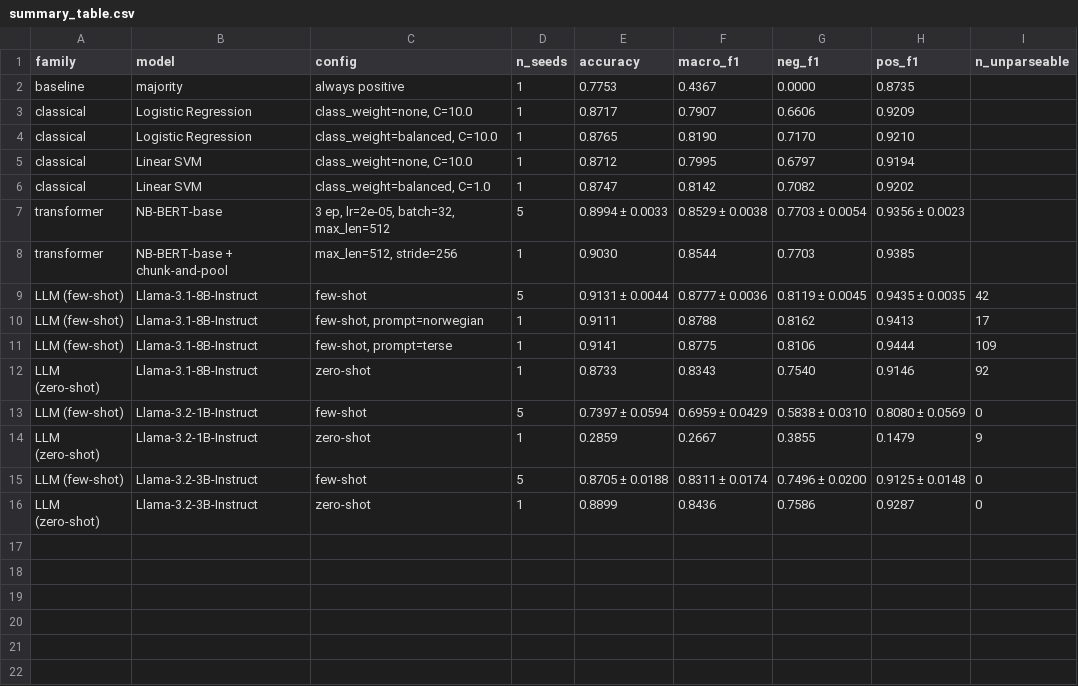
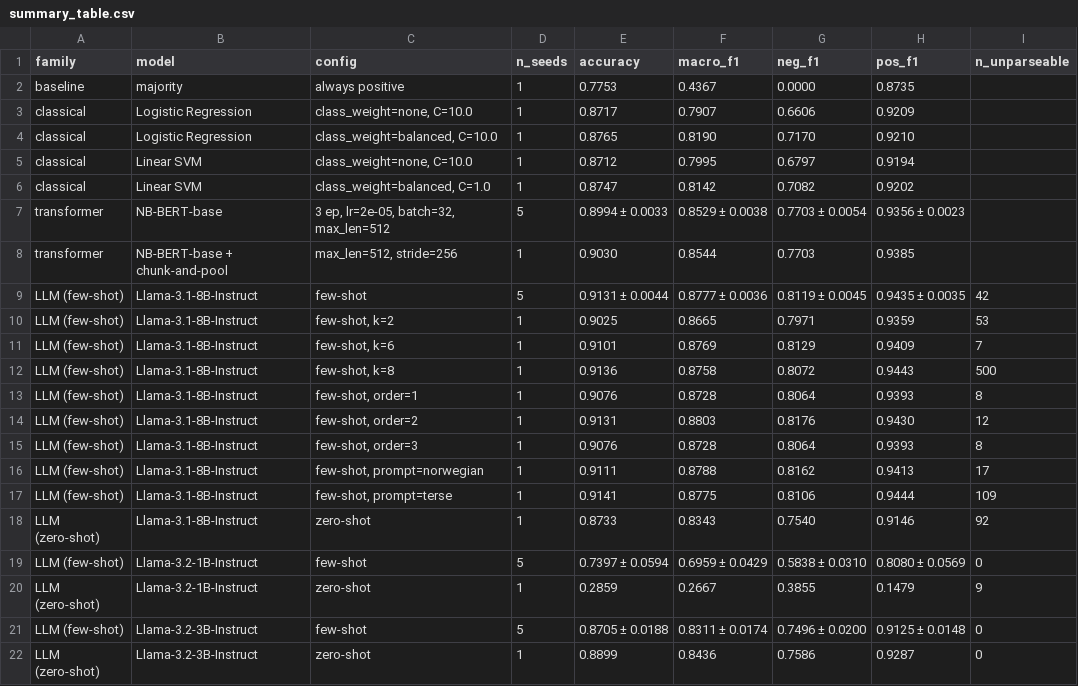
Before and after one commit to olejohanovreas/master, a CSV file: results/summary_table.csv, drawn as a sheet.

Commit message:
Tier B integration: k-shot and demo-order ablations on Llama-3.1-8B
Adds the test-set results for the k-shot and demonstration-order
ablations described in the writeup. All runs use seed=42 with the
default system prompt:

  k=2 (1 per class)   acc 0.9025  macro-F1 0.8665  unparse 53
  k=4 (default)       acc 0.9131  macro-F1 0.8777  unparse 8
  k=6 (3 per class)   acc 0.9101  macro-F1 0.8769  unparse 7
  k=8 (4 per class)   acc 0.9136  macro-F1 0.8758  unparse 500
  order canonical     acc 0.9058  macro-F1 0.8717  unparse 8
  order shuffle s1=s3 acc 0.9076  macro-F1 0.8728  unparse 8
  order shuffle s2    acc 0.9131  macro-F1 0.8803  unparse 12

k=8 produced 500 unparseable responses because the longer demos+review
prompt exceeded MAX_INPUT_TOKENS=4096 and right-truncated the chat
template's assistant generation prompt -- the same failure mode the
truncation strategy in scripts/run_llm.py was originally designed to
prevent for k=4. Net effect: k=4 is the macro-F1 sweet spot in this
range; k=2 underperforms (more unparseable, fewer demos), k=6 is at
parity with k=4, k=8 is slightly worse on macro-F1.

Demo-order spread (~0.86pp macro-F1 across three orderings) is
comparable to prompt-wording variation and ~2-3x the seed (demo-
content) standard deviation. None of these axes individually
overturns the LLM-vs-fine-tune headline.

k=6 and k=8 needed batch_size=2 to fit in V100 VRAM; the initial
batch=4 attempt for those sizes silently OOM'd because the
orchestrator's `... | tail -5` masked the python failure exit code
from `set -e`.

```diff
--- a/results/summary_table.csv
+++ b/results/summary_table.csv
@@ -9,2 +9,8 @@ transformer,NB-BERT-base + chunk-and-pool,"max_len=512, stride=256",1,0.9030,0.8
 LLM (few-shot),Llama-3.1-8B-Instruct,few-shot,5,0.9131 ± 0.0044,0.8777 ± 0.0036,0.8119 ± 0.0045,0.9435 ± 0.0035,42
+LLM (few-shot),Llama-3.1-8B-Instruct,"few-shot, k=2",1,0.9025,0.8665,0.7971,0.9359,53
+LLM (few-shot),Llama-3.1-8B-Instruct,"few-shot, k=6",1,0.9101,0.8769,0.8129,0.9409,7
+LLM (few-shot),Llama-3.1-8B-Instruct,"few-shot, k=8",1,0.9136,0.8758,0.8072,0.9443,500
+LLM (few-shot),Llama-3.1-8B-Instruct,"few-shot, order=1",1,0.9076,0.8728,0.8064,0.9393,8
+LLM (few-shot),Llama-3.1-8B-Instruct,"few-shot, order=2",1,0.9131,0.8803,0.8176,0.9430,12
+LLM (few-shot),Llama-3.1-8B-Instruct,"few-shot, order=3",1,0.9076,0.8728,0.8064,0.9393,8
 LLM (few-shot),Llama-3.1-8B-Instruct,"few-shot, prompt=norwegian",1,0.9111,0.8788,0.8162,0.9413,17
```
Also changed, not shown: 9 other files.
